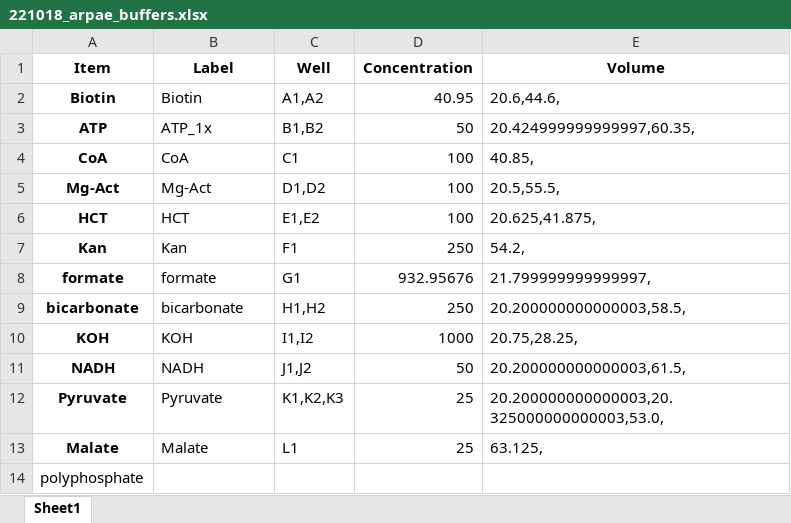
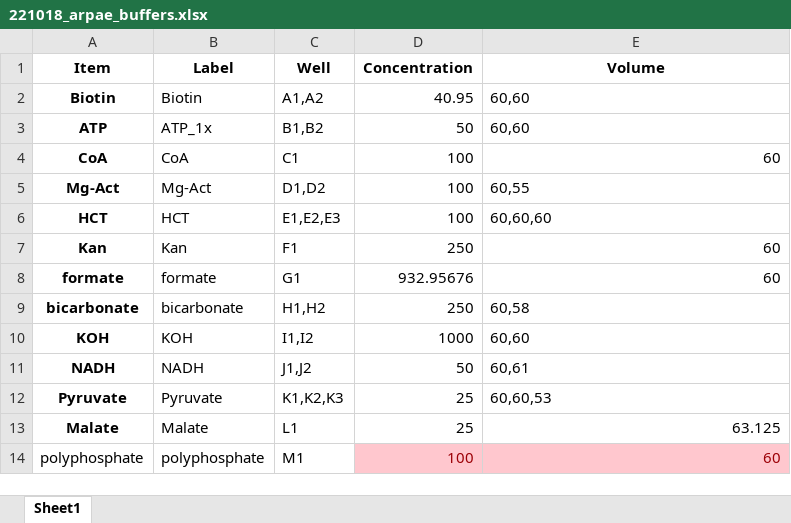
Before and after one commit to carothersresearch/WHISPR, an Excel workbook: source_plates/221018_arpae_buffers.xlsx, sheet Sheet1, drawn as a sheet; values as stored, in another font and other column widths than the file's, no borders; the diff names each change by its address in the sheet, - before the commit and + after, or states it on an @@ line.

```diff
--- a/source_plates/221018_arpae_buffers.xlsx (sheet Sheet1)
+++ b/source_plates/221018_arpae_buffers.xlsx (sheet Sheet1)
-E2 (Volume): 20.6,44.6,
+E2 (Volume): 60,60
-E3 (Volume): 20.424999999999997,60.35,
+E3 (Volume): 60,60
-E4 (Volume): 40.85,
+E4 (Volume): 60
-E5 (Volume): 20.5,55.5,
+E5 (Volume): 60,55
-C6 (Well): E1,E2
+C6 (Well): E1,E2,E3
-E6 (Volume): 20.625,41.875,
+E6 (Volume): 60,60,60
-E7 (Volume): 54.2,
+E7 (Volume): 60
-E8 (Volume): 21.799999999999997,
+E8 (Volume): 60
-E9 (Volume): 20.200000000000003,58.5,
+E9 (Volume): 60,58
-E10 (Volume): 20.75,28.25,
+E10 (Volume): 60,60
-E11 (Volume): 20.200000000000003,61.5,
+E11 (Volume): 60,61
-E12 (Volume): 20.200000000000003,20.325000000000003,53.0,
+E12 (Volume): 60,60,53
-E13 (Volume): 63.125,
+E13 (Volume): 63.125
-B14 (Label): (empty)
+B14 (Label): polyphosphate
-C14 (Well): (empty)
+C14 (Well): M1
-D14 (Concentration): (empty)
+D14 (Concentration): 100
-D14:E14 fill: none
+D14:E14 fill: #FFC7CE
-E14 (Volume): (empty)
+E14 (Volume): 60
```
Also changed, not shown: source_plates/221018_arpae_plasmids.xlsx, source_plates/221018_arpae_plasmids_updated.xlsx, 8 other files.
